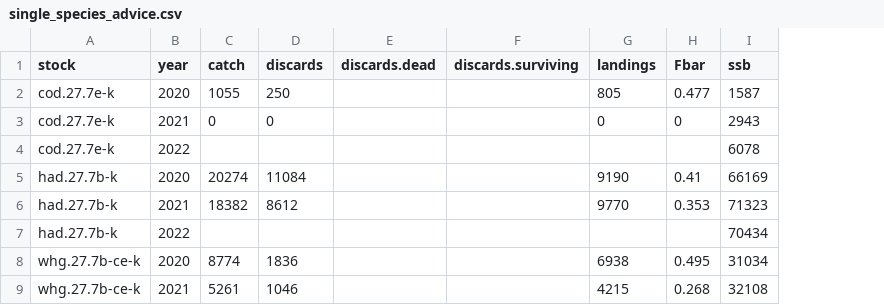
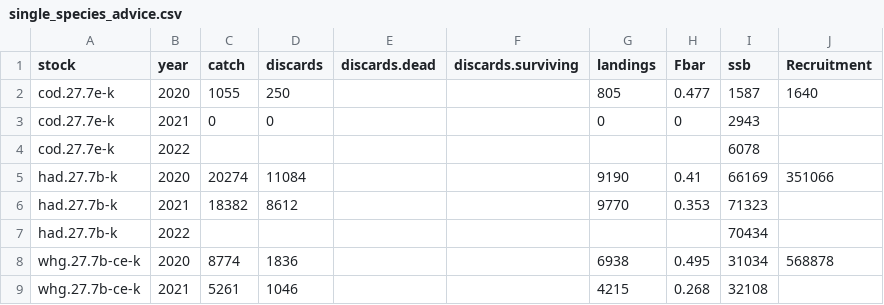
Before and after one commit to ices-eg/wg_WGMIXFISH, a CSV file: CelticSea/FLBEIA_model/bootstrap/data/supporting_files/single_species_advice.csv, drawn as a sheet; only a part is shown; the diff names each change by its address in the sheet, - before the commit and + after, or states it on an @@ line.

```diff
--- a/CelticSea/FLBEIA_model/bootstrap/data/supporting_files/single_species_advice.csv
+++ b/CelticSea/FLBEIA_model/bootstrap/data/supporting_files/single_species_advice.csv
+column J (Recruitment), rows 2-8: 1640 |  |  | 351066 |  |  | 568878
```
Also changed, not shown: 11 other files.
